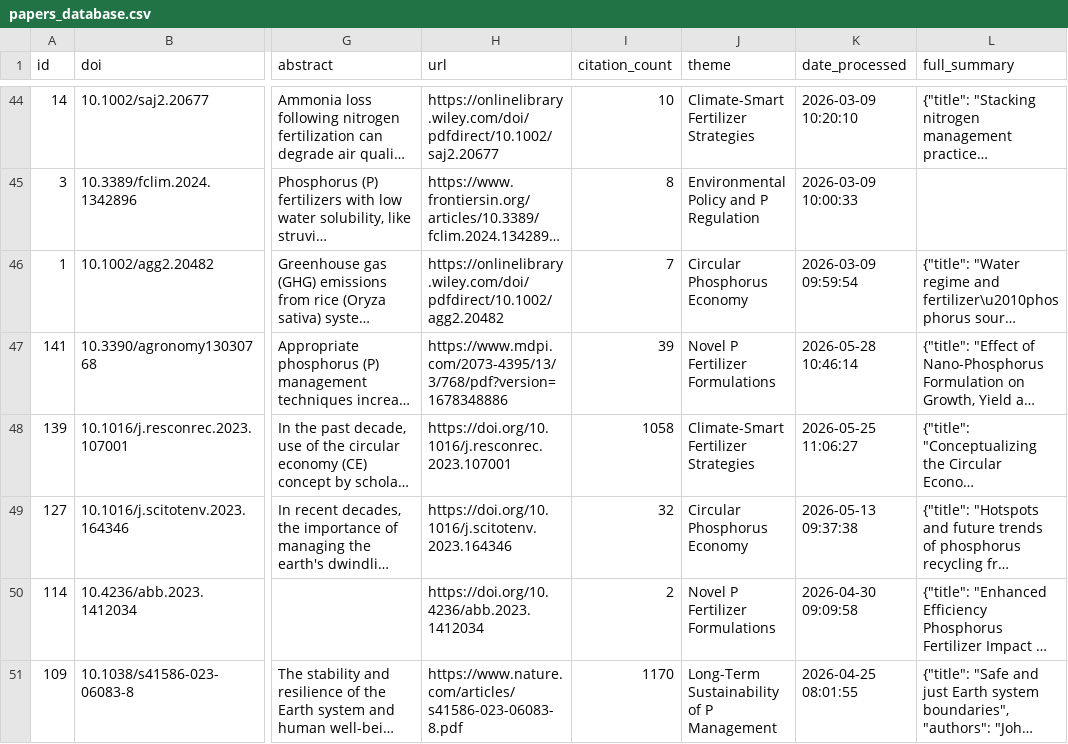
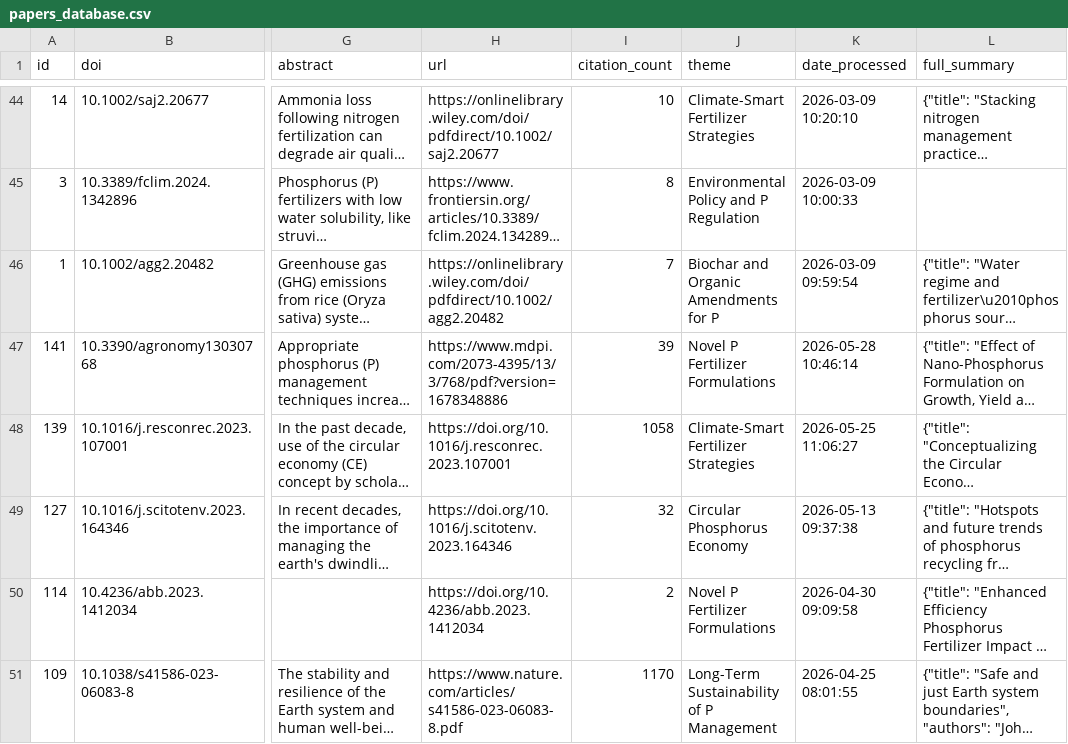
Before and after one commit to medboullouz1-alt/phosphorus-research-agent-, a CSV file: data/papers_database.csv, drawn as a sheet; only a part is shown, gaps mark what is left out; long unchanged cells end in …; the diff names each change by its address in the sheet, - before the commit and + after, or states it on an @@ line.

```diff
--- a/data/papers_database.csv
+++ b/data/papers_database.csv
-J46 (theme): Circular Phosphorus Economy
+J46 (theme): Biochar and Organic Amendments for P
```
Also changed, not shown: 2 other files.
